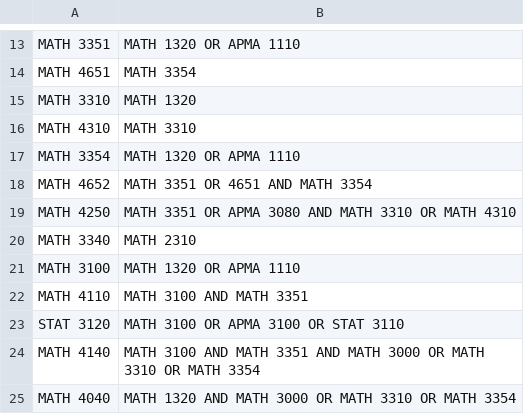
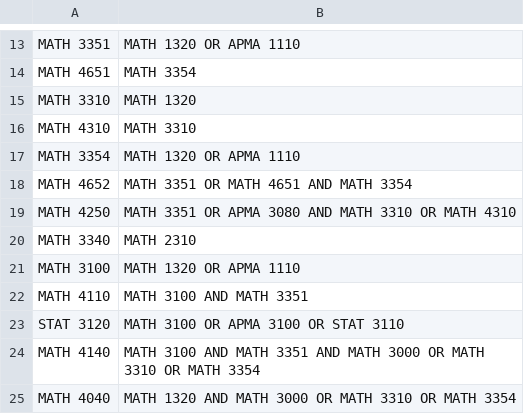
Before and after one commit to clearsight314/egrf_PlanYourFuture, a CSV file: CS_Reqs.csv, drawn as a sheet; only a part is shown, gaps mark what is left out.

```diff
--- a/CS_Reqs.csv
+++ b/CS_Reqs.csv
@@ -17,3 +17,3 @@ MATH 4310,MATH 3310
 MATH 3354,MATH 1320 OR APMA 1110
-MATH 4652,MATH 3351 OR 4651 AND MATH 3354
+MATH 4652,MATH 3351 OR MATH 4651 AND MATH 3354
 MATH 4250,MATH 3351 OR APMA 3080 AND MATH 3310 OR MATH 4310
```
Also changed, not shown: 1 other file.
